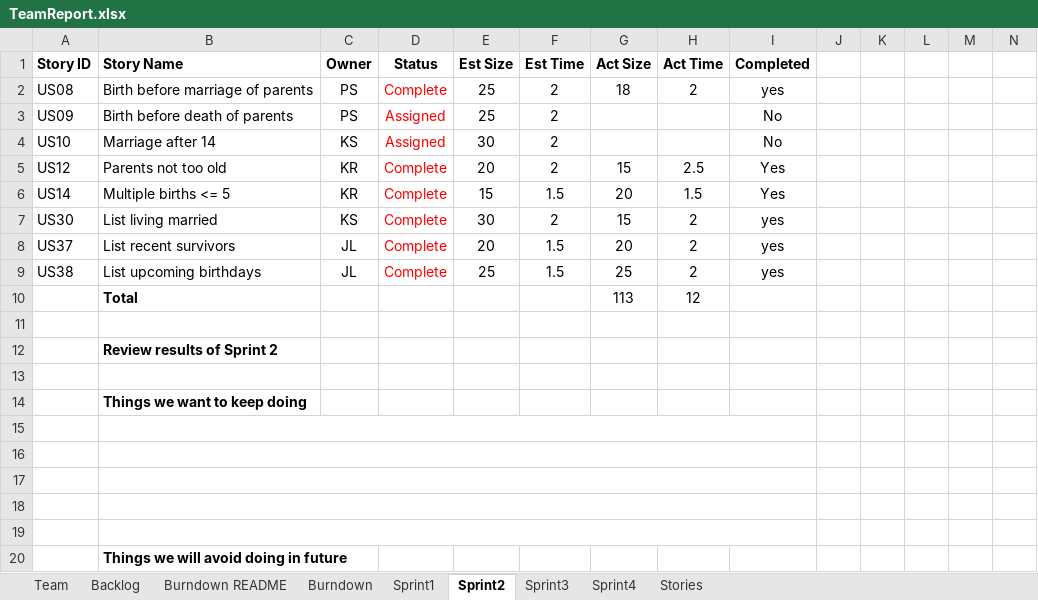
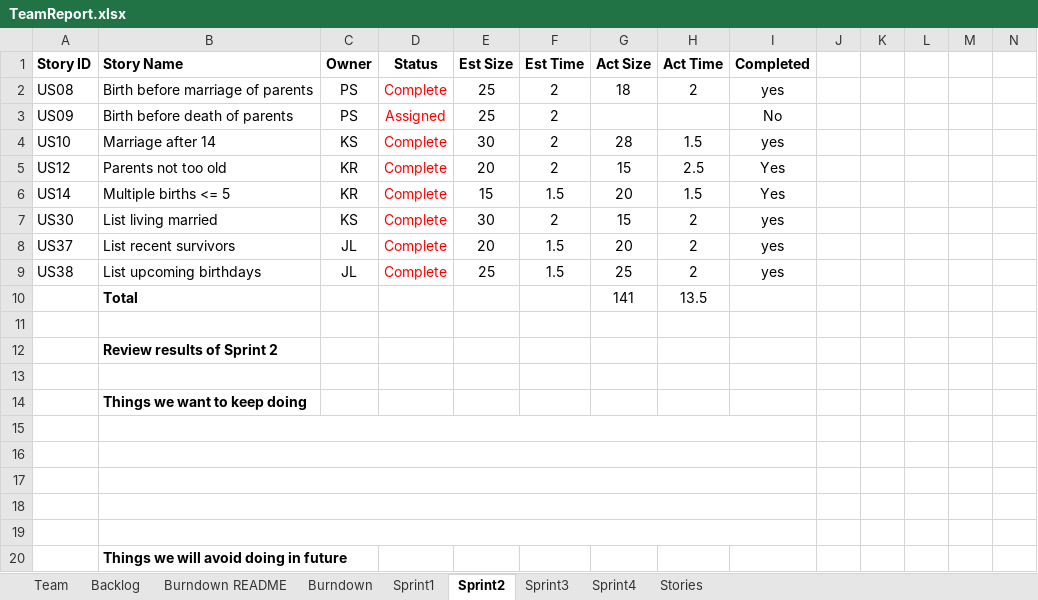
Before and after one commit to kylerozanitis/gedcom-parser, an Excel workbook: TeamReport.xlsx, sheet Sprint2, drawn as a sheet; only a part is shown; values as stored, in another font and other column widths than the file's, no borders; conditional formats not drawn; removed rows and columns are numbered as before the commit, all else as after; rows hold the shown columns only; the diff names each change by its address in the sheet, - before the commit and + after, or states it on an @@ line.

```diff
--- a/TeamReport.xlsx (sheet Sprint2)
+++ b/TeamReport.xlsx (sheet Sprint2)
-D4 (Status): Assigned
+D4 (Status): Complete
-G4 (Act Size): (empty)
+G4 (Act Size): 28
-H4 (Act Time): (empty)
+H4 (Act Time): 1.5
-I4 (Completed): No
+I4 (Completed): yes
-row 10:  | Total |  |  |  |  | 113 | 12
+row 10:  | Total |  |  |  |  | 141 | 13.5
```
Also changed, not shown: sheet Sprint3, sheet Backlog, sheet Burndown, sheet Stories, charts or pictures.
